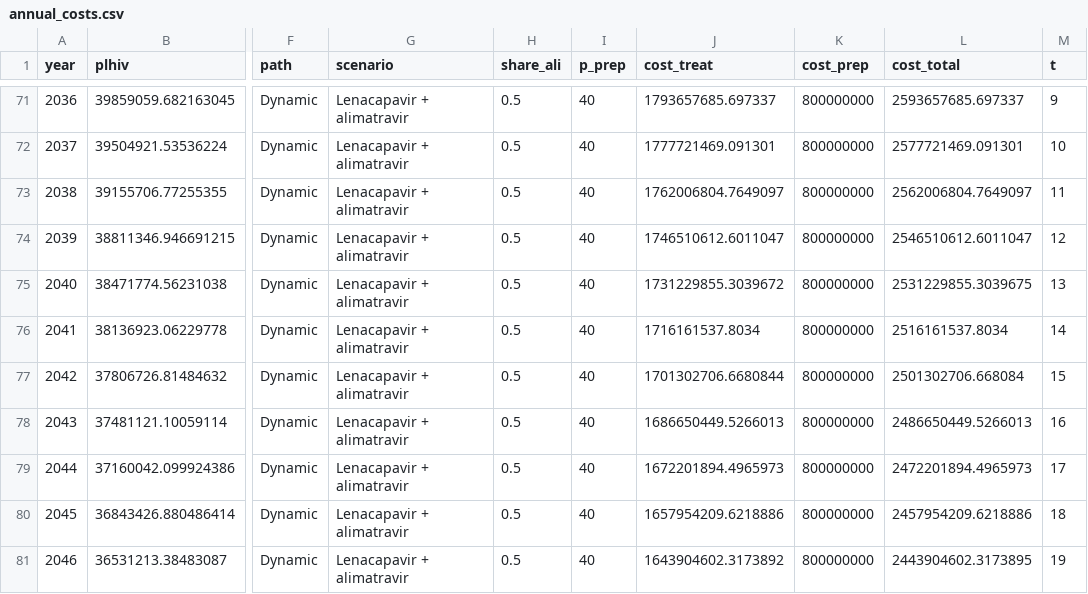
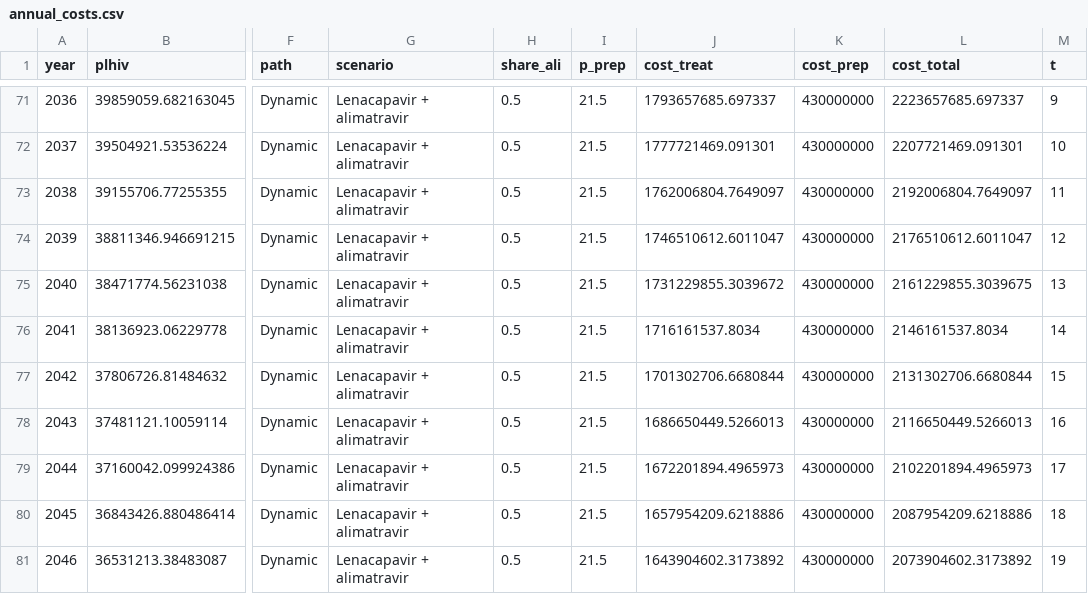
Before and after one commit to akilansankaran/pepfar-project, a CSV file: tables/cost_to_end_hiv/csv/annual_costs.csv, drawn as a sheet; only a part is shown, gaps mark what is left out; the diff covers the shown part only; the diff names each change by its address in the sheet, - before the commit and + after, or states it on an @@ line.

Commit message:
Cost of ending HIV: alimatravir at estimated production cost (3 USD/yr); fit wide tables to page

```diff
--- a/tables/cost_to_end_hiv/csv/annual_costs.csv
+++ b/tables/cost_to_end_hiv/csv/annual_costs.csv
-I71:I81 (p_prep): 40
+I71:I81 (p_prep): 21.5
-K71:K81 (cost_prep): 800000000
+K71:K81 (cost_prep): 430000000
-L71 (cost_total): 2593657685.697337
+L71 (cost_total): 2223657685.697337
-L72 (cost_total): 2577721469.091301
+L72 (cost_total): 2207721469.091301
-L73 (cost_total): 2562006804.7649097
+L73 (cost_total): 2192006804.7649097
-L74 (cost_total): 2546510612.6011047
+L74 (cost_total): 2176510612.6011047
-L75 (cost_total): 2531229855.3039675
+L75 (cost_total): 2161229855.3039675
-L76 (cost_total): 2516161537.8034
+L76 (cost_total): 2146161537.8034
-L77 (cost_total): 2501302706.668084
+L77 (cost_total): 2131302706.6680844
-L78 (cost_total): 2486650449.5266013
+L78 (cost_total): 2116650449.5266013
-L79 (cost_total): 2472201894.4965973
+L79 (cost_total): 2102201894.4965973
-L80 (cost_total): 2457954209.6218886
+L80 (cost_total): 2087954209.6218886
-L81 (cost_total): 2443904602.3173895
+L81 (cost_total): 2073904602.3173892
```
Also changed, not shown: 75 edited cells elsewhere in this file, tables/cost_to_end_hiv/csv/present_value_costs.csv, tables/cost_to_end_hiv/csv/sensitivity_alimatravir_price.csv, 6 other files.
